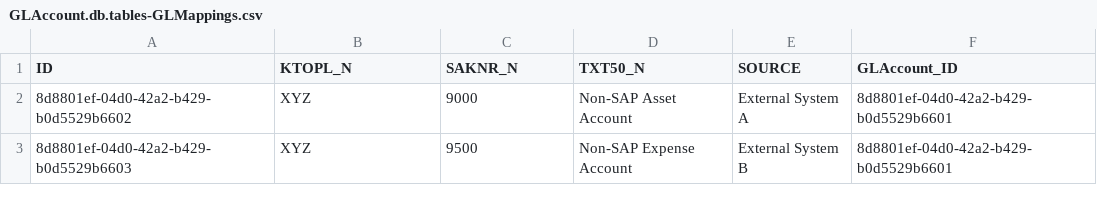
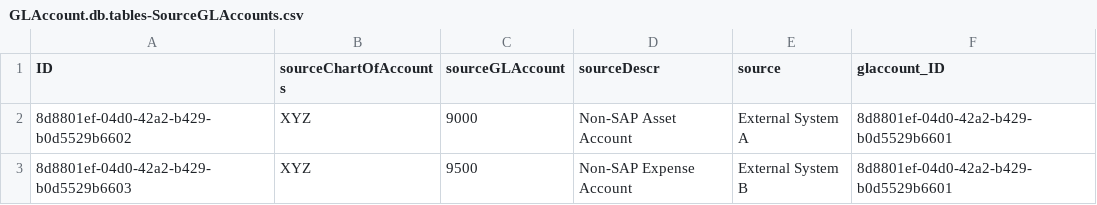
Before and after one commit to akshaychaturvedi/glaccount, a CSV file: db/csv/GLAccount.db.tables-SourceGLAccounts.csv (was db/csv/GLAccount.db.tables-GLMappings.csv), drawn as a sheet.

```diff
--- a/db/csv/GLAccount.db.tables-GLMappings.csv
+++ b/db/csv/GLAccount.db.tables-SourceGLAccounts.csv
@@ -1,2 +1,2 @@
-ID,KTOPL_N,SAKNR_N,TXT50_N,SOURCE,GLAccount_ID
+ID,sourceChartOfAccounts,sourceGLAccount,sourceDescr,source,glaccount_ID
 8d8801ef-04d0-42a2-b429-b0d5529b6602,XYZ,9000,Non-SAP Asset Account,External System A,8d8801ef-04d0-42a2-b429-b0d5529b6601
```
Also changed, not shown: db/csv/GLAccount.db.tables-GLAccounts.csv, 7 other files.
